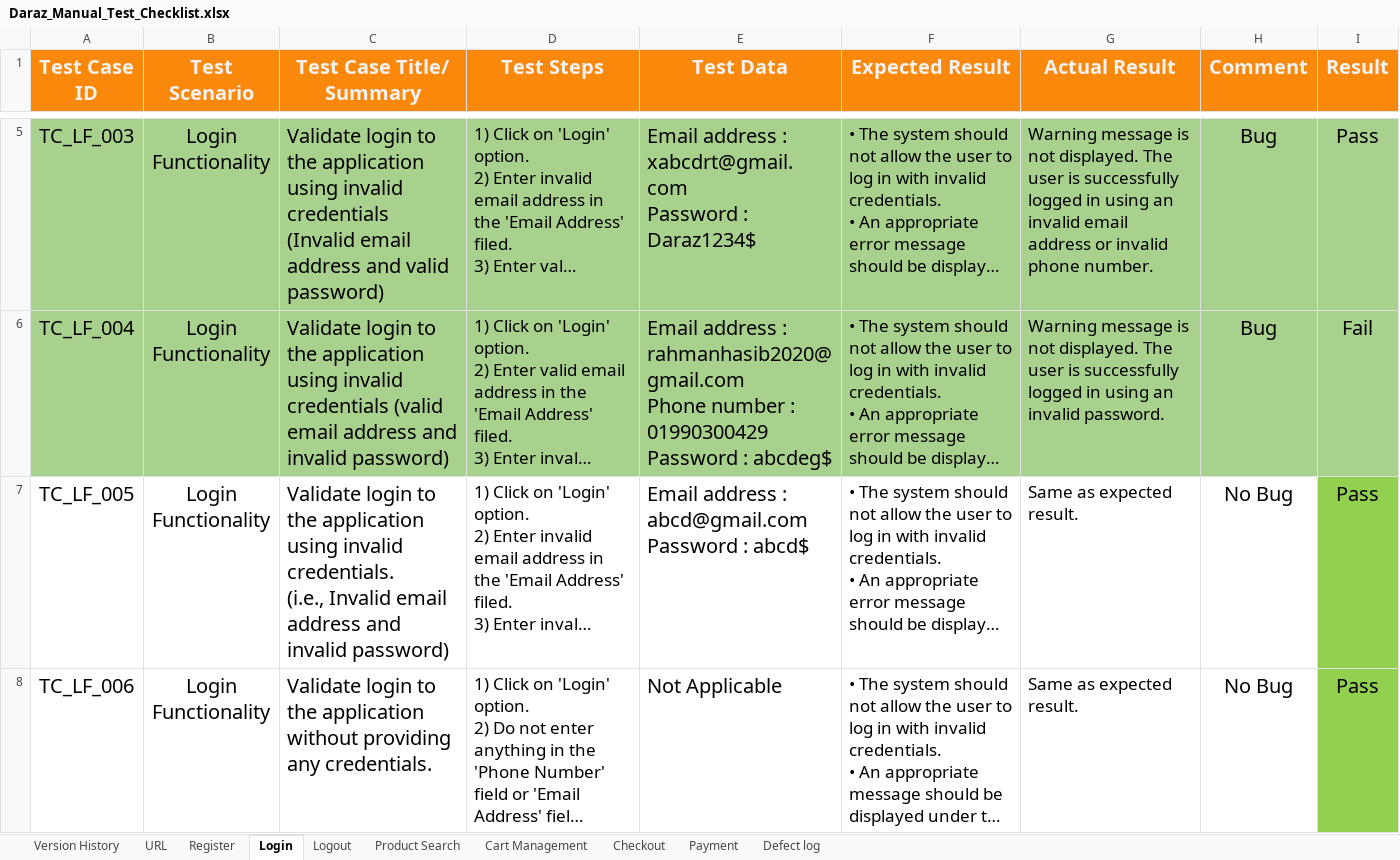
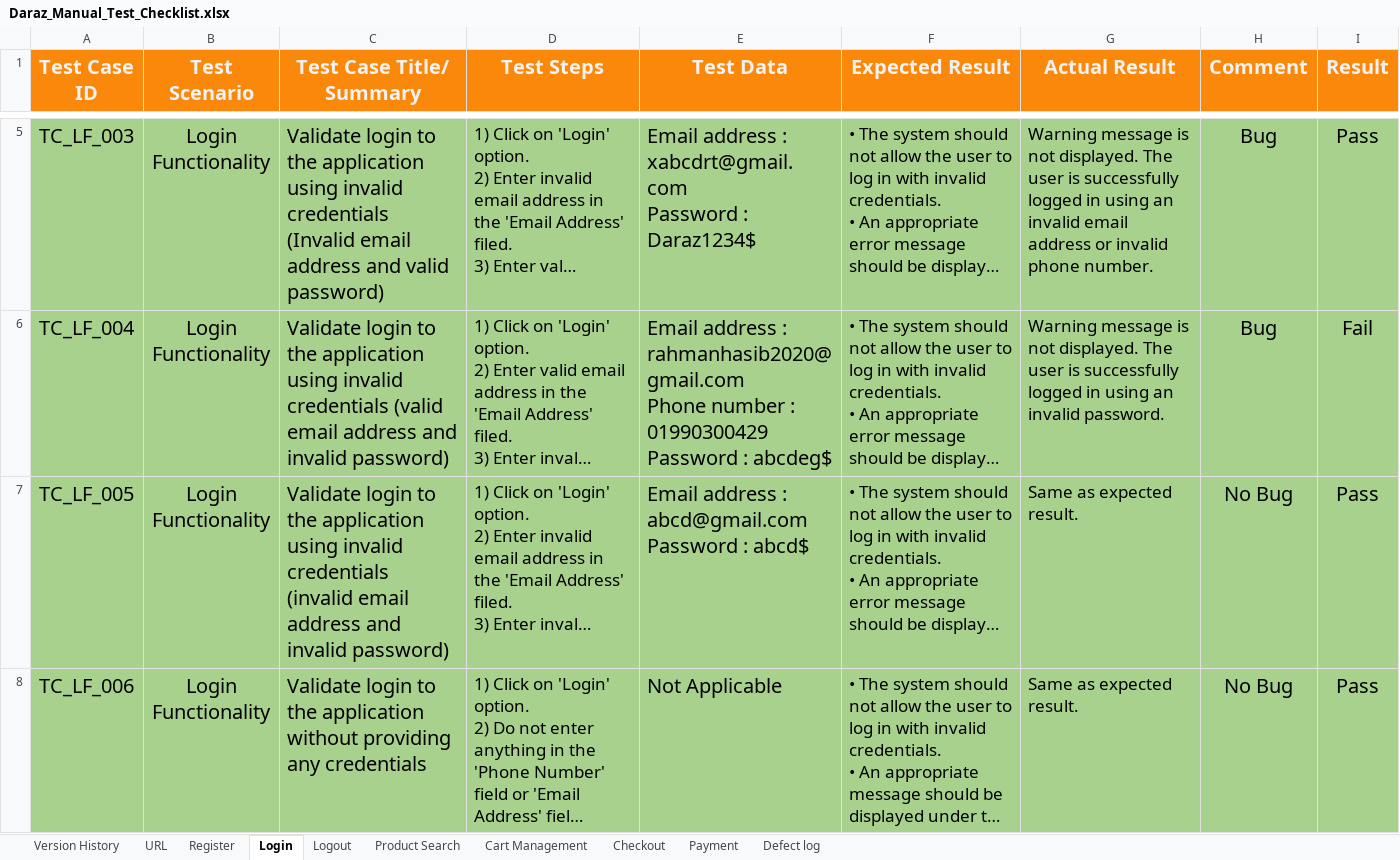
Before and after one commit to shifat124/Daraz_Website_Automation_Using_Playwright, an Excel workbook: manual_test_cases/Daraz_Manual_Test_Checklist.xlsx, sheet Login, drawn as a sheet; only a part is shown, gaps mark what is left out; long unchanged cells end in …; values as stored, in another font and other column widths than the file's, no borders; ↵ is a line break in a cell; the diff covers the shown part only; the diff names each change by its address in the sheet, - before the commit and + after, or states it on an @@ line.

```diff
--- a/manual_test_cases/Daraz_Manual_Test_Checklist.xlsx (sheet Login)
+++ b/manual_test_cases/Daraz_Manual_Test_Checklist.xlsx (sheet Login)
-A7:H8 fill: none
+A7:H8 fill: #A9D18E
-C7 (Test Case Title/ Summary): …using invalid credentials. ↵ (i.e., Invalid email address…
+C7 (Test Case Title/ Summary): …using invalid credentials ↵ (invalid email address…
-I7:I8 fill: #92D050
+I7:I8 fill: #A9D18E
-C8 (Test Case Title/ Summary): …providing any credentials.
+C8 (Test Case Title/ Summary): …providing any credentials
```
Also changed, not shown: 4 edited cells elsewhere in this sheet, 3 other files.
